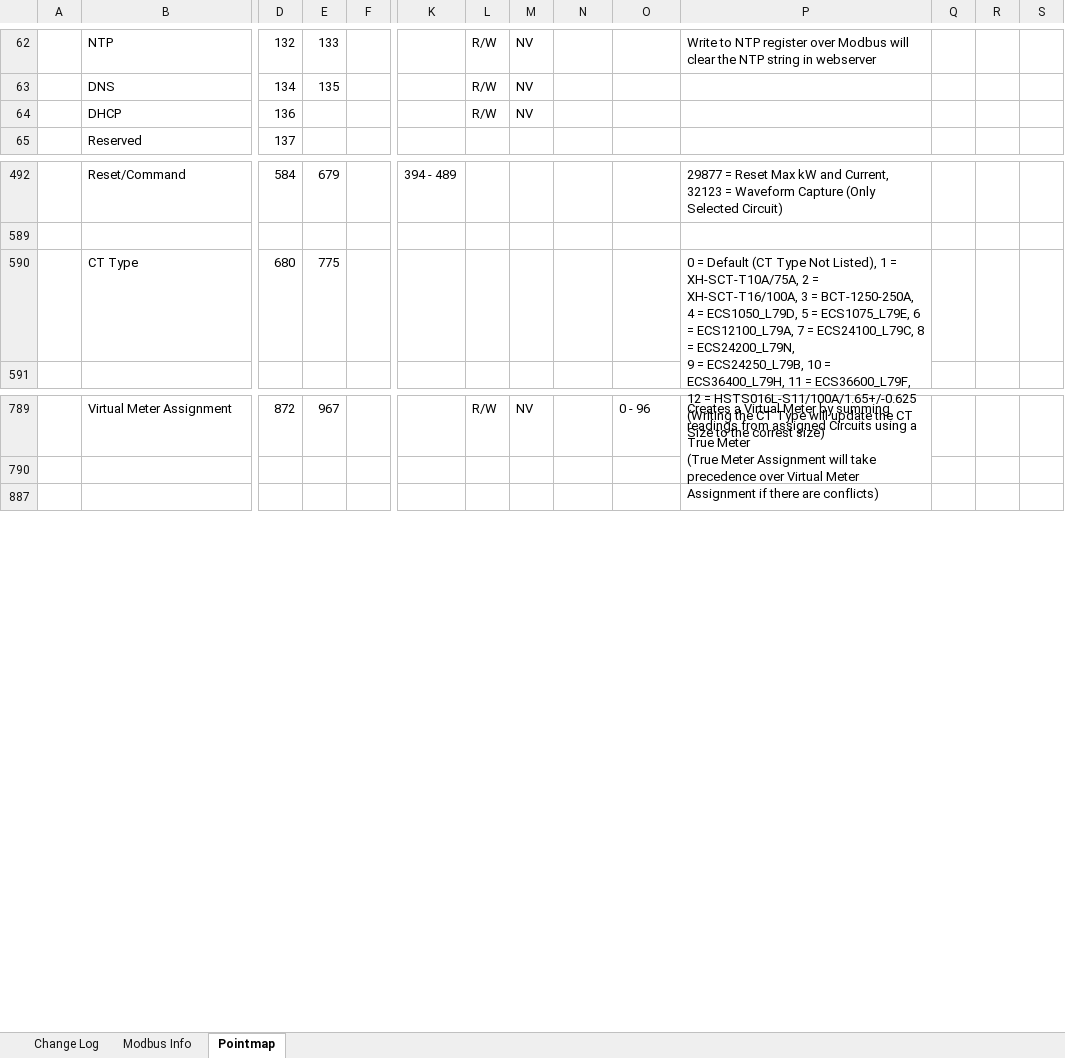
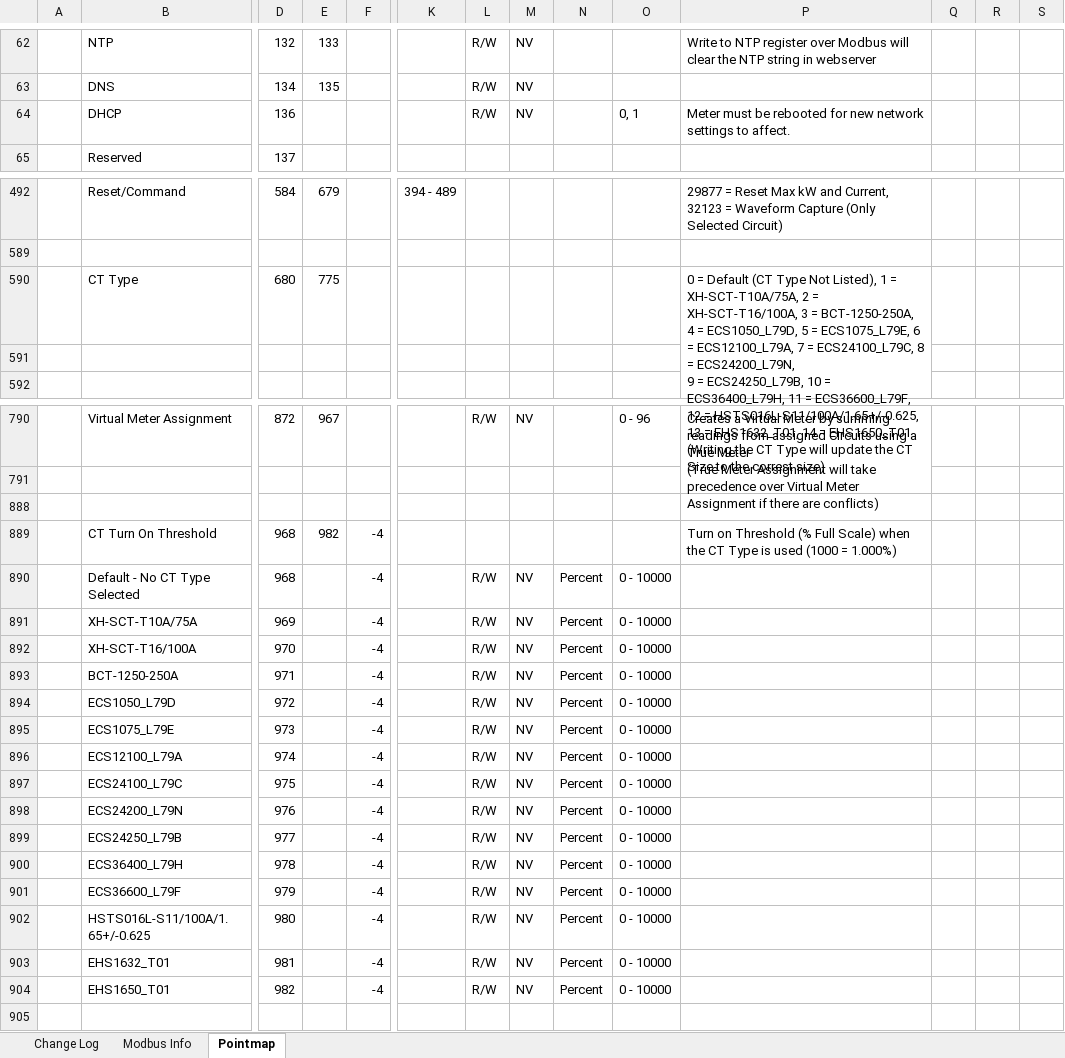
Before and after one commit to IncuSense/PublicDocuments, an Excel workbook: Modbus Pointmap/Core Module Point Map-WIP.xlsx, sheet Pointmap, drawn as a sheet; only a part is shown, gaps mark what is left out; values as stored, in another font and other column widths than the file's, no cell formats; rows hold the shown columns only; ↵ is a line break in a cell; the diff covers the shown part only; the diff names each change by its address in the sheet, - before the commit and + after, or states it on an @@ line.

Commit message:
Updates to pointmap and templates for 1.121

```diff
--- a/Modbus Pointmap/Core Module Point Map-WIP.xlsx (sheet Pointmap)
+++ b/Modbus Pointmap/Core Module Point Map-WIP.xlsx (sheet Pointmap)
-O64: (empty)
+O64: 0, 1
-P64: (empty)
+P64: Meter must be rebooted for new network settings to affect.
-P590: …12 = HSTS016L-S11/100A/1.65+/-0.625 ↵ (Writing the…
+P590: …12 = HSTS016L-S11/100A/1.65+/-0.625, ↵ 13 = EHS1632_T01, 14 = EHS1650_T01 ↵ (Writing the…
+row 591: (empty)
+row 888: (empty)
+row 889:  | CT Turn On Threshold | 968 | 982 | -4 |  |  |  |  |  | Turn on Threshold (% Full Scale) when the CT Type is used (1000 = 1.000%)
+row 890:  | Default - No CT Type Selected | 968 |  | -4 |  | R/W | NV | Percent | 0 - 10000
+row 891:  | XH-SCT-T10A/75A | 969 |  | -4 |  | R/W | NV | Percent | 0 - 10000
+row 892:  | XH-SCT-T16/100A | 970 |  | -4 |  | R/W | NV | Percent | 0 - 10000
+row 893:  | BCT-1250-250A | 971 |  | -4 |  | R/W | NV | Percent | 0 - 10000
+row 894:  | ECS1050_L79D | 972 |  | -4 |  | R/W | NV | Percent | 0 - 10000
+row 895:  | ECS1075_L79E | 973 |  | -4 |  | R/W | NV | Percent | 0 - 10000
+row 896:  | ECS12100_L79A | 974 |  | -4 |  | R/W | NV | Percent | 0 - 10000
+row 897:  | ECS24100_L79C | 975 |  | -4 |  | R/W | NV | Percent | 0 - 10000
+row 898:  | ECS24200_L79N | 976 |  | -4 |  | R/W | NV | Percent | 0 - 10000
+row 899:  | ECS24250_L79B | 977 |  | -4 |  | R/W | NV | Percent | 0 - 10000
+row 900:  | ECS36400_L79H | 978 |  | -4 |  | R/W | NV | Percent | 0 - 10000
+row 901:  | ECS36600_L79F | 979 |  | -4 |  | R/W | NV | Percent | 0 - 10000
+row 902:  | HSTS016L-S11/100A/1.65+/-0.625 | 980 |  | -4 |  | R/W | NV | Percent | 0 - 10000
+row 903:  | EHS1632_T01 | 981 |  | -4 |  | R/W | NV | Percent | 0 - 10000
+row 904:  | EHS1650_T01 | 982 |  | -4 |  | R/W | NV | Percent | 0 - 10000
```
Also changed, not shown: 7 edited cells elsewhere in this sheet, sheet Change Log, cell formats, formulas that keep their value, 10 other files.
